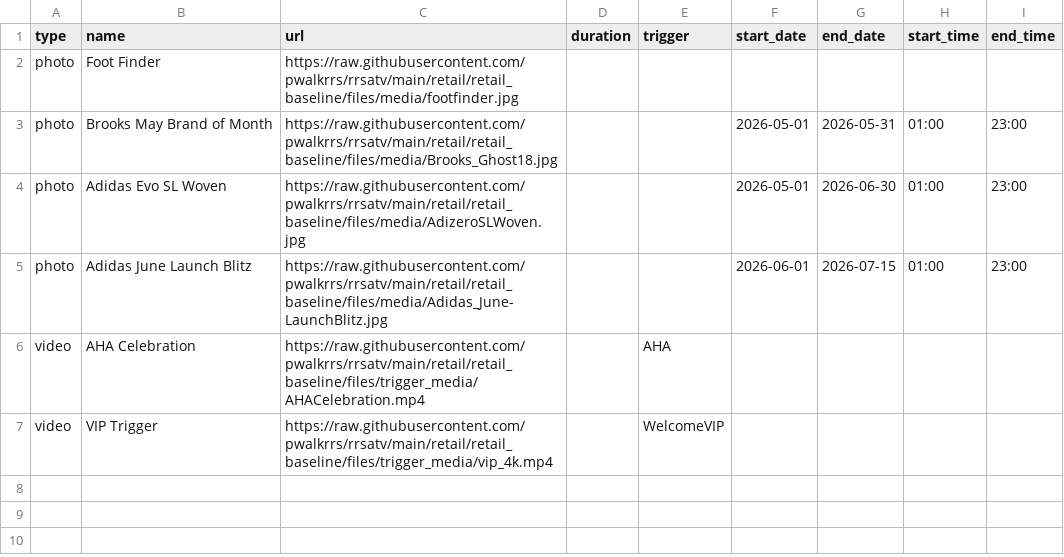
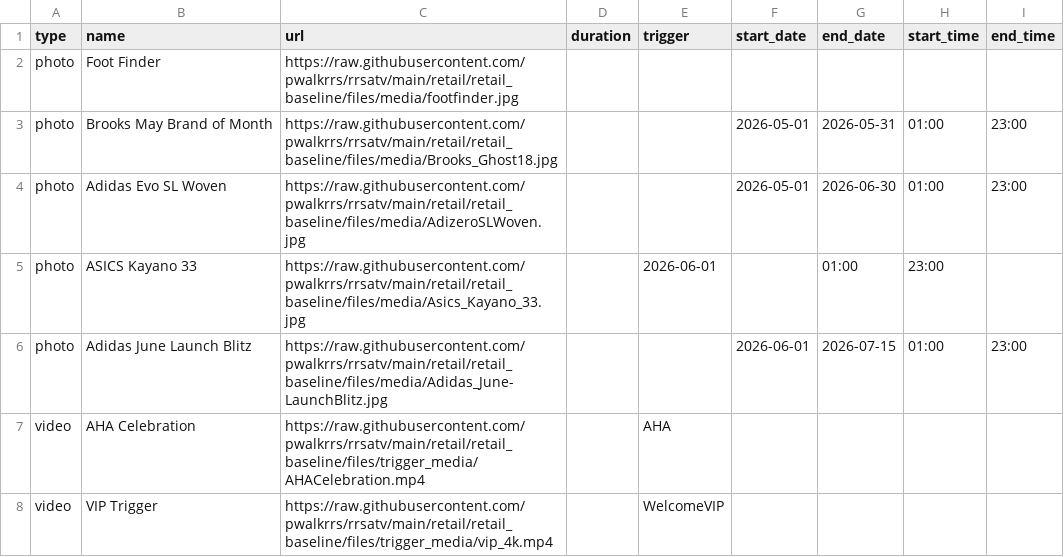
Before and after one commit to pwalkrrs/rrsatv, a CSV file: retail/retail_baseline/csv/pupcast/production.csv, drawn as a sheet.

Commit message:
Update production.csv

```diff
--- a/retail/retail_baseline/csv/pupcast/production.csv
+++ b/retail/retail_baseline/csv/pupcast/production.csv
@@ -4,2 +4,3 @@ photo,Brooks May Brand of Month,https://raw.githubusercontent.com/pwalkrrs/rrsat
 photo,Adidas Evo SL Woven,https://raw.githubusercontent.com/pwalkrrs/rrsatv/main/retail/retail_baseline/files/media/AdizeroSLWoven.jpg,,,2026-05-01,2026-06-30,01:00,23:00
+photo,ASICS Kayano 33,https://raw.githubusercontent.com/pwalkrrs/rrsatv/main/retail/retail_baseline/files/media/Asics_Kayano_33.jpg,,2026-06-01,,01:00,23:00,
 photo,Adidas June Launch Blitz,https://raw.githubusercontent.com/pwalkrrs/rrsatv/main/retail/retail_baseline/files/media/Adidas_June-LaunchBlitz.jpg,,,2026-06-01,2026-07-15,01:00,23:00
```
